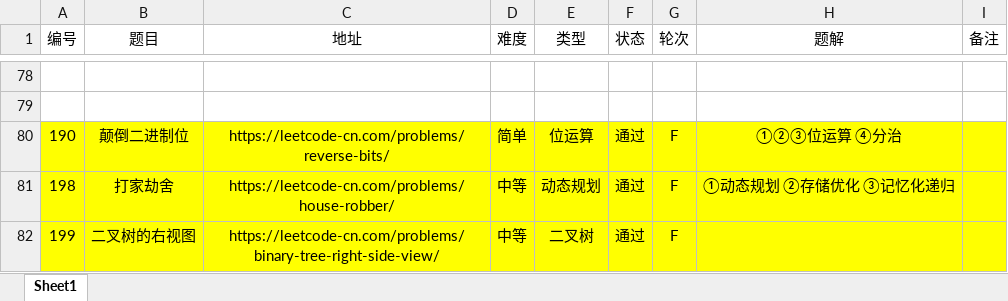
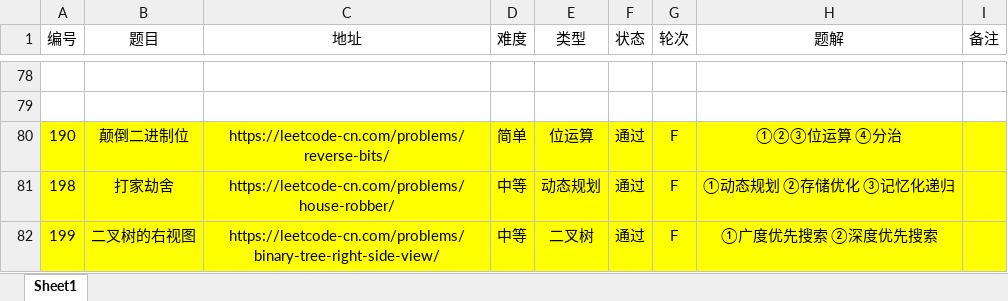
Before and after one commit to moonspiritacm/Leetcode-Java, an Excel workbook: notes/刷题清单.xlsx, sheet Sheet1, drawn as a sheet; only a part is shown, gaps mark what is left out; values as stored, in another font and other column widths than the file's, no borders; the diff names each change by its address in the sheet, - before the commit and + after, or states it on an @@ line.

```diff
--- a/notes/刷题清单.xlsx (sheet Sheet1)
+++ b/notes/刷题清单.xlsx (sheet Sheet1)
-H82 (题解): (empty)
+H82 (题解): ①广度优先搜索 ②深度优先搜索
```
Also changed, not shown: 3 other files.
